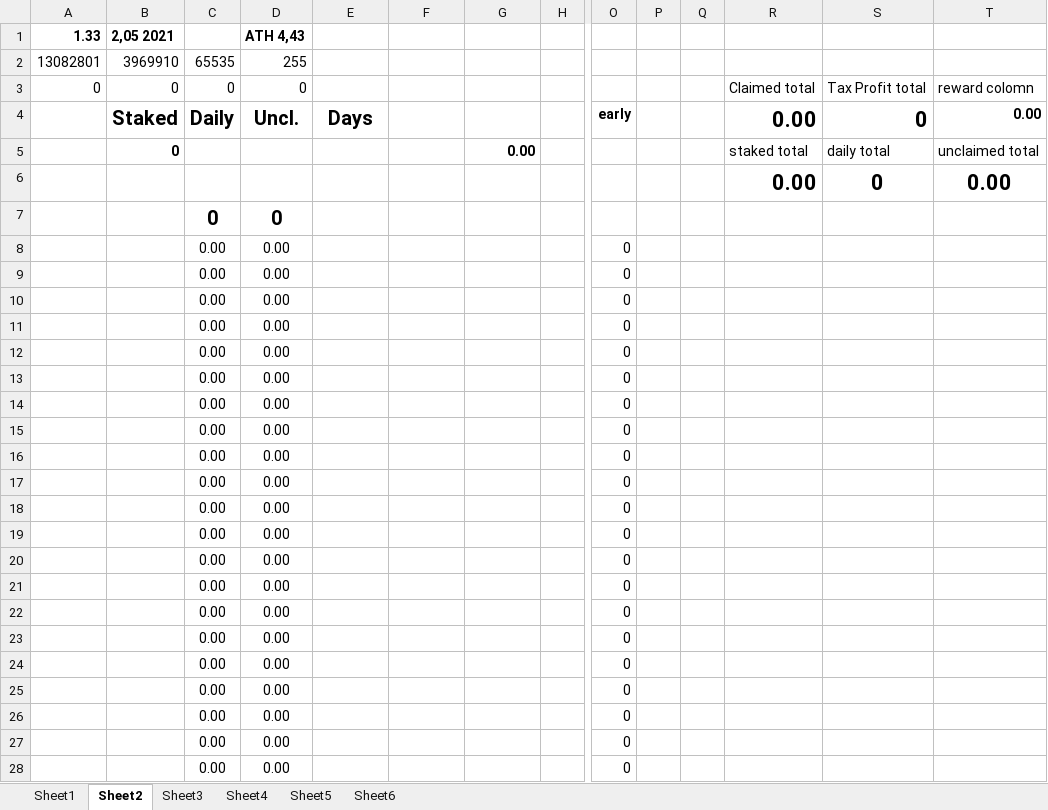
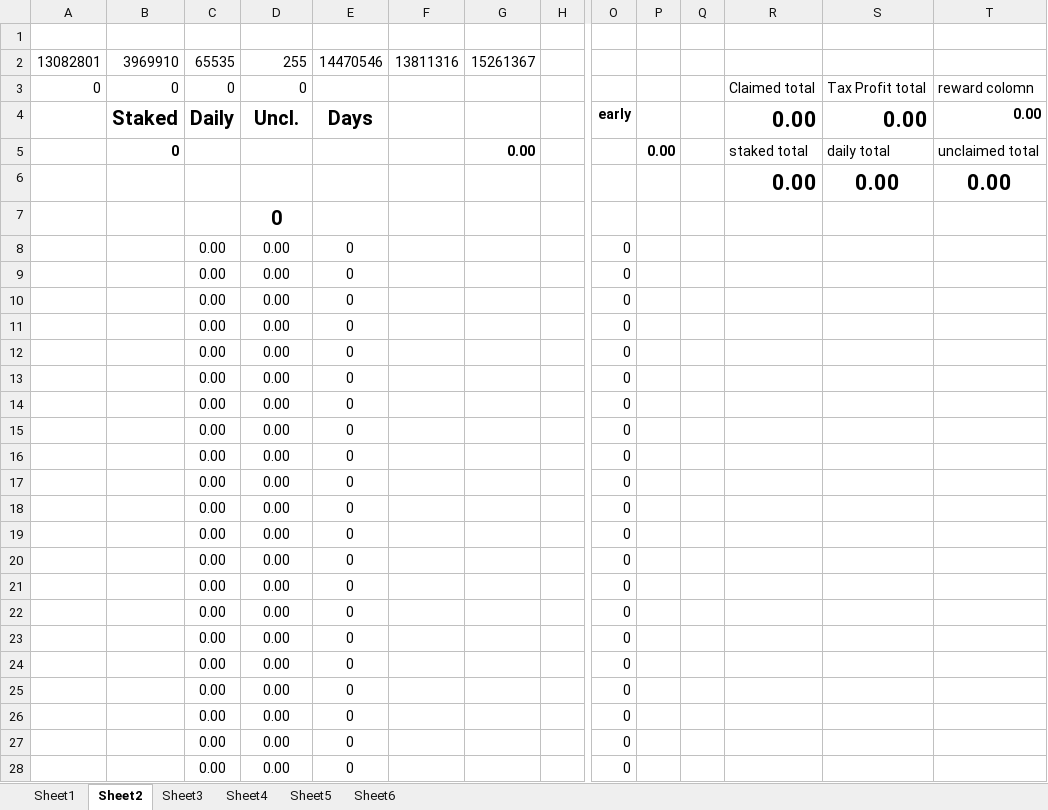
Before and after one commit to Younameit6605/Ultimate-Stakulator, an Excel workbook: Ultimate Stakulator 1.0.xlsm, sheet Sheet2, drawn as a sheet; only a part is shown, gaps mark what is left out; values as stored, in another font and other column widths than the file's, no borders; 1 other sheet too large or unreadable and not compared; rows hold the shown columns only; the diff covers the shown part only; the diff names each change by its address in the sheet, - before the commit and + after, or states it on an @@ line.

Commit message:
Add files via upload

```diff
--- a/Ultimate Stakulator 1.0.xlsm (sheet Sheet2)
+++ b/Ultimate Stakulator 1.0.xlsm (sheet Sheet2)
-row 1: 1.33 | 2,05 2021 |  | ATH 4,43
+row 1: (empty)
-E2: (empty)
+E2: 14470546
-F2: (empty)
+F2: 13811316
-G2: (empty)
+G2: 15261367
-S4: 0
+S4: 0.00
-P5: (empty)
+P5: 0.00
-S6: 0
+S6: 0.00
-C7: 0
+C7: (empty)
-E8:E28: (empty)
+E8:E28: 0
```
Also changed, not shown: 472 edited cells elsewhere in this sheet, sheet Sheet1, formulas that keep their value, charts or pictures.
